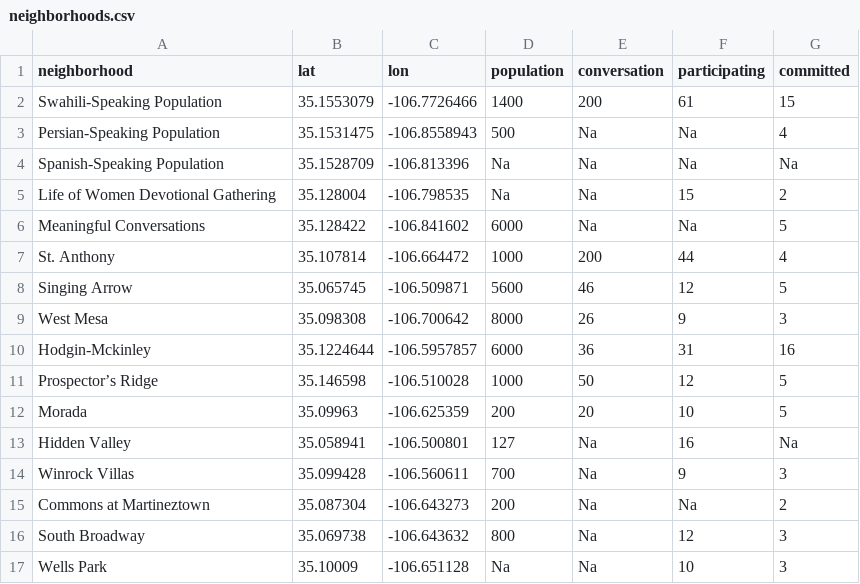
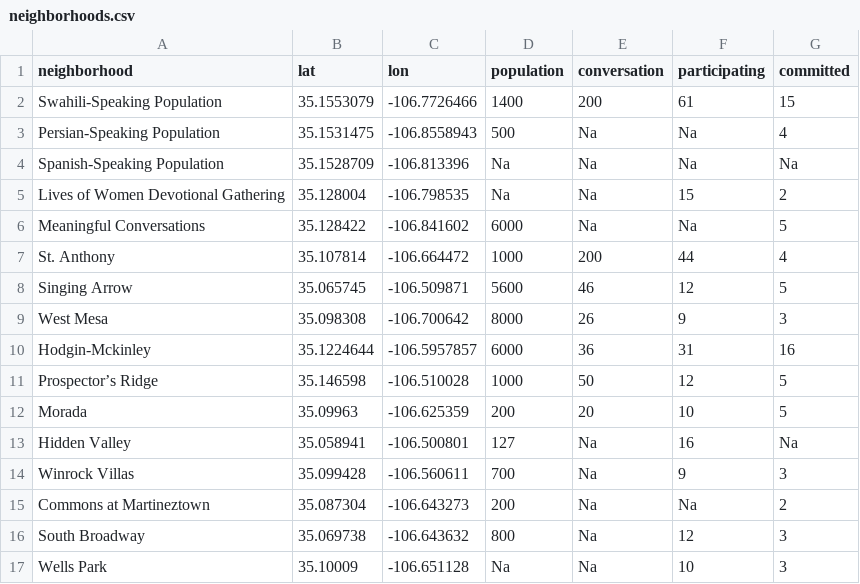
Before and after one commit to rileygator9/ABQ-Nuclei, a CSV file: neighborhoods.csv, drawn as a sheet.

```diff
--- a/neighborhoods.csv
+++ b/neighborhoods.csv
@@ -4,3 +4,3 @@ Persian-Speaking Population,35.1531475,-106.8558943,500,Na,Na,4
 Spanish-Speaking Population,35.1528709,-106.813396,Na,Na,Na,Na
-Life of Women Devotional Gathering,35.128004,-106.798535,Na,Na,15,2
+Lives of Women Devotional Gathering,35.128004,-106.798535,Na,Na,15,2
 Meaningful Conversations,35.128422,-106.841602,6000,Na,Na,5
```
Also changed, not shown: 1 other file.
